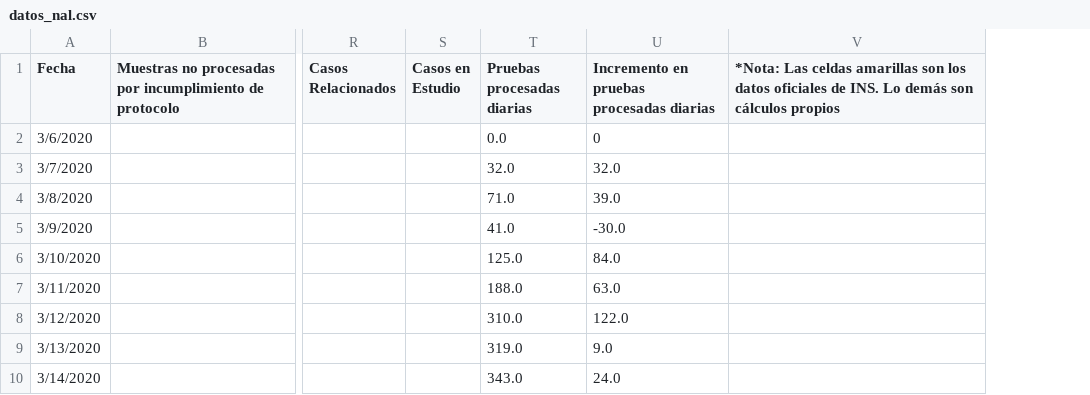
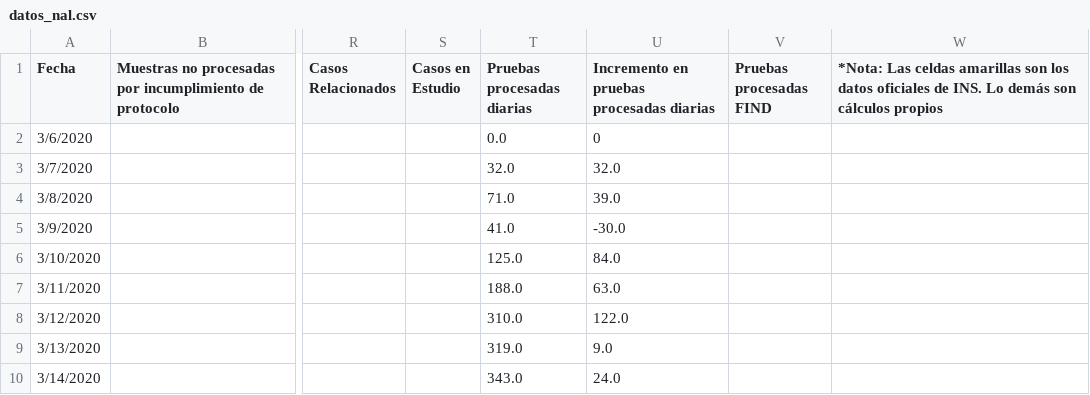
Before and after one commit to ideascol/covid19, a CSV file: data/datos_nal.csv, drawn as a sheet; only a part is shown, gaps mark what is left out; the diff names each change by its address in the sheet, - before the commit and + after, or states it on an @@ line.

```diff
--- a/data/datos_nal.csv
+++ b/data/datos_nal.csv
+column V (Pruebas procesadas FIND), empty
```
Also changed, not shown: 3 other files.
